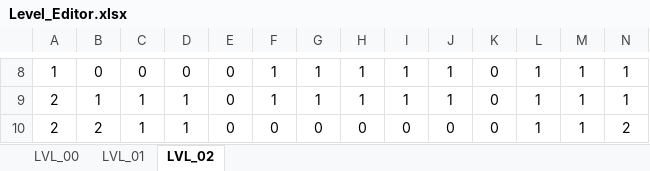
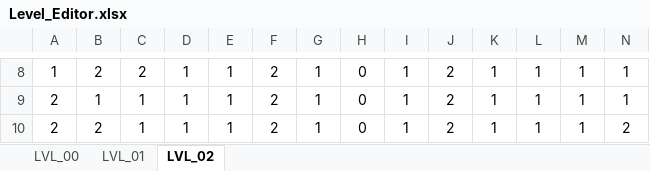
Before and after one commit to WOLFGillesD/Prog4-Engine, an Excel workbook: Prog4Game/Data/Levels/Level_Editor.xlsx, sheet LVL_02, drawn as a sheet; only a part is shown, gaps mark what is left out; values as stored, in another font and other column widths than the file's, no borders; conditional formats not drawn; the diff covers the shown part only; the diff names each change by its address in the sheet, - before the commit and + after, or states it on an @@ line.

```diff
--- a/Prog4Game/Data/Levels/Level_Editor.xlsx (sheet LVL_02)
+++ b/Prog4Game/Data/Levels/Level_Editor.xlsx (sheet LVL_02)
-B8: 0
+B8: 2
-C8: 0
+C8: 2
-D8: 0
+D8: 1
-E8:E10: 0
+E8:E10: 1
-F8:F9: 1
+F8:F9: 2
-H8:H9: 1
+H8:H9: 0
-J8:J9: 1
+J8:J9: 2
-K8:K10: 0
+K8:K10: 1
-F10: 0
+F10: 2
-G10: 0
+G10: 1
-I10: 0
+I10: 1
-J10: 0
+J10: 2
```
Also changed, not shown: 4 added rows, 4 removed rows and 23 edited cells elsewhere in this sheet, sheet LVL_01, 15 other files.
